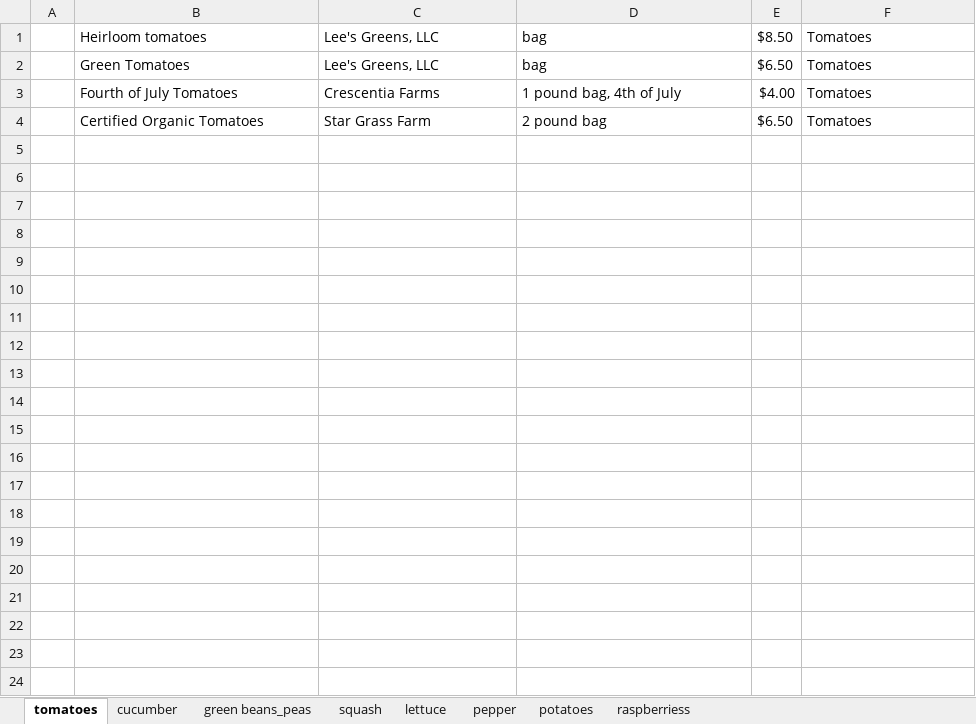
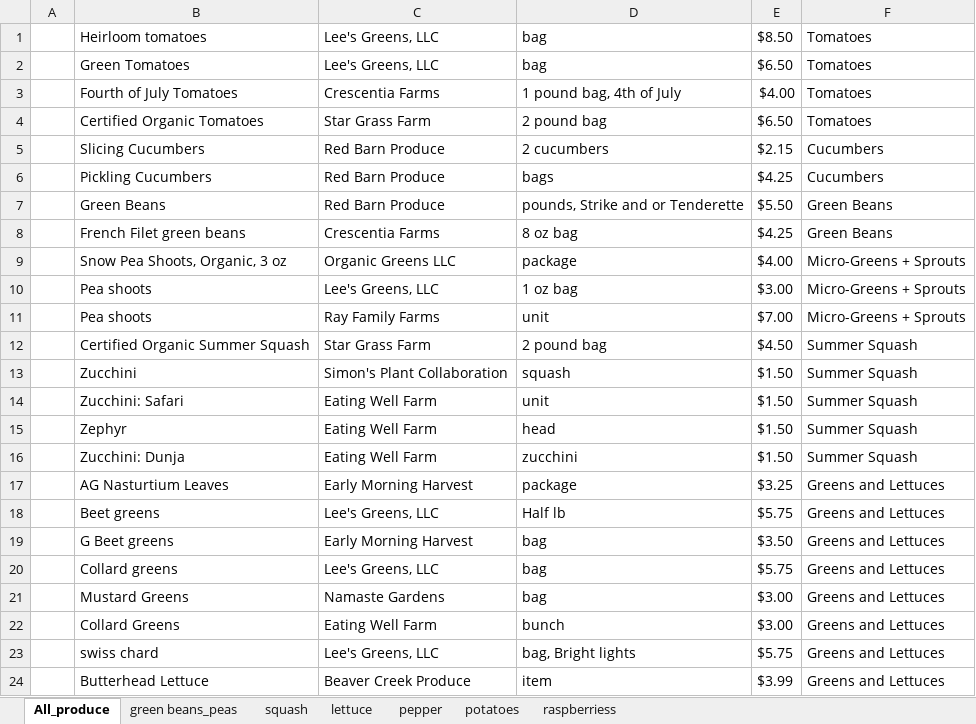
Before and after one commit to DSPG-2022/Local-Food-Benchmarking, an Excel workbook: Data Sources/ten_produce.xlsx, sheet All_produce, drawn as a sheet; only a part is shown; values as stored, in another font and other column widths than the file's, no borders; the diff covers the shown part only; the diff names each change by its address in the sheet, - before the commit and + after, or states it on an @@ line.

Commit message:
Add files via upload

```diff
--- a/Data Sources/ten_produce.xlsx (sheet All_produce)
+++ b/Data Sources/ten_produce.xlsx (sheet All_produce)
-sheet tab: tomatoes
+sheet tab: All_produce
-sheet tab: cucumber
+row 5:  | Slicing Cucumbers | Red Barn Produce | 2 cucumbers | $2.15 | Cucumbers
+row 6:  | Pickling Cucumbers | Red Barn Produce | bags | $4.25 | Cucumbers
+row 7:  | Green Beans | Red Barn Produce | pounds, Strike and or Tenderette | $5.50 | Green Beans
+row 8:  | French Filet green beans | Crescentia Farms | 8 oz bag | $4.25 | Green Beans
+row 9:  | Snow Pea Shoots, Organic, 3 oz | Organic Greens LLC | package | $4.00 | Micro-Greens + Sprouts
+row 10:  | Pea shoots | Lee's Greens, LLC | 1 oz bag | $3.00 | Micro-Greens + Sprouts
+row 11:  | Pea shoots | Ray Family Farms | unit | $7.00 | Micro-Greens + Sprouts
+row 12:  | Certified Organic Summer Squash | Star Grass Farm | 2 pound bag | $4.50 | Summer Squash
+row 13:  | Zucchini | Simon's Plant Collaboration | squash | $1.50 | Summer Squash
+row 14:  | Zucchini: Safari | Eating Well Farm | unit | $1.50 | Summer Squash
+row 15:  | Zephyr | Eating Well Farm | head | $1.50 | Summer Squash
+row 16:  | Zucchini: Dunja | Eating Well Farm | zucchini | $1.50 | Summer Squash
+row 17:  | AG Nasturtium Leaves | Early Morning Harvest | package | $3.25 | Greens and Lettuces
+row 18:  | Beet greens | Lee's Greens, LLC | Half lb | $5.75 | Greens and Lettuces
+row 19:  | G Beet greens | Early Morning Harvest | bag | $3.50 | Greens and Lettuces
+row 20:  | Collard greens | Lee's Greens, LLC | bag | $5.75 | Greens and Lettuces
+row 21:  | Mustard Greens | Namaste Gardens | bag | $3.00 | Greens and Lettuces
+row 22:  | Collard Greens | Eating Well Farm | bunch | $3.00 | Greens and Lettuces
+row 23:  | swiss chard | Lee's Greens, LLC | bag, Bright lights | $5.75 | Greens and Lettuces
+row 24:  | Butterhead Lettuce | Beaver Creek Produce | item | $3.99 | Greens and Lettuces
```
Also changed, not shown: 18 added rows elsewhere in this sheet.
